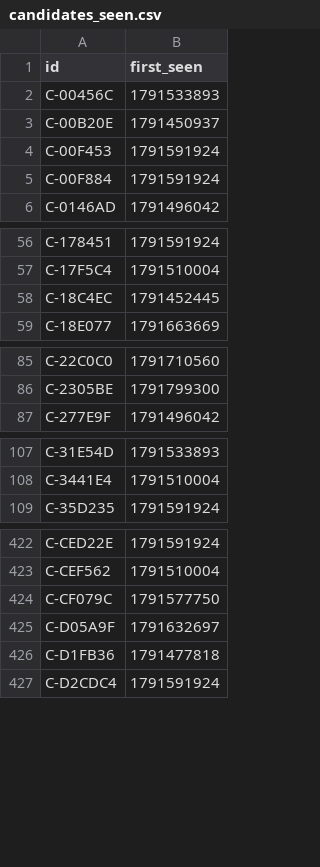
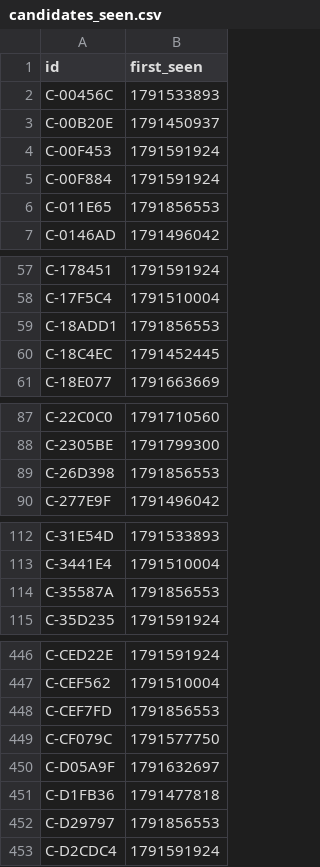
Before and after one commit to ashil13/early-hunter, a CSV file: data/candidates_seen.csv, drawn as a sheet; only a part is shown, gaps mark what is left out; the diff covers the shown part only; the diff names each change by its address in the sheet, - before the commit and + after, or states it on an @@ line.

```diff
--- a/data/candidates_seen.csv
+++ b/data/candidates_seen.csv
+row 6: C-011E65 | 1791856553
+row 59: C-18ADD1 | 1791856553
+row 89: C-26D398 | 1791856553
+row 114: C-35587A | 1791856553
+row 448: C-CEF7FD | 1791856553
+row 452: C-D29797 | 1791856553
```
Also changed, not shown: 21 added rows elsewhere in this file, data/wallets.csv, 3 other files.
